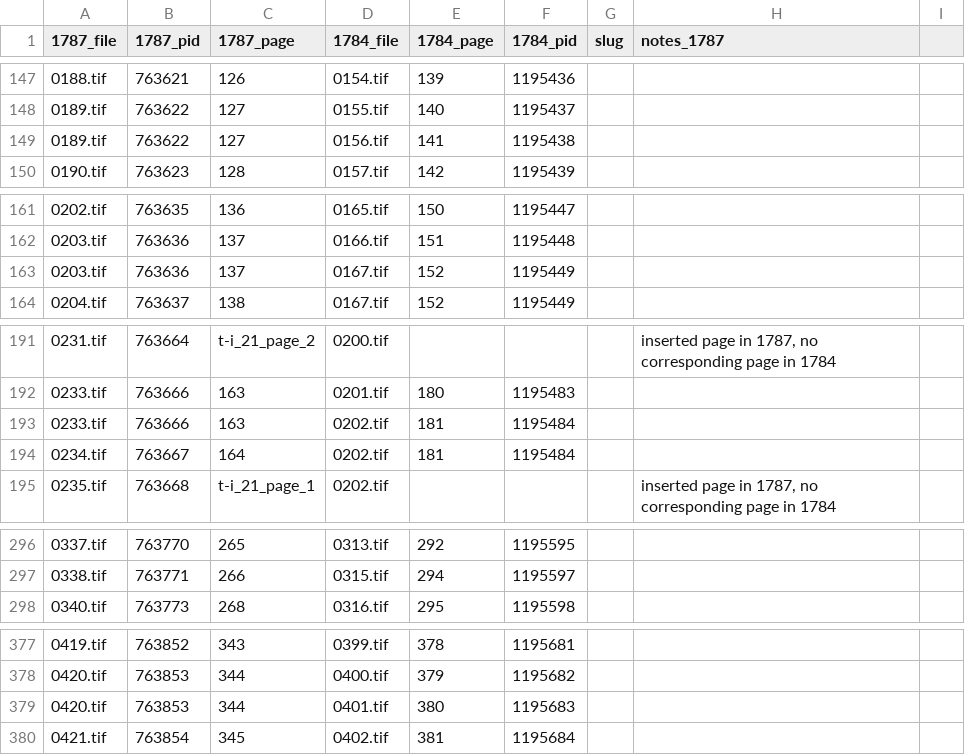
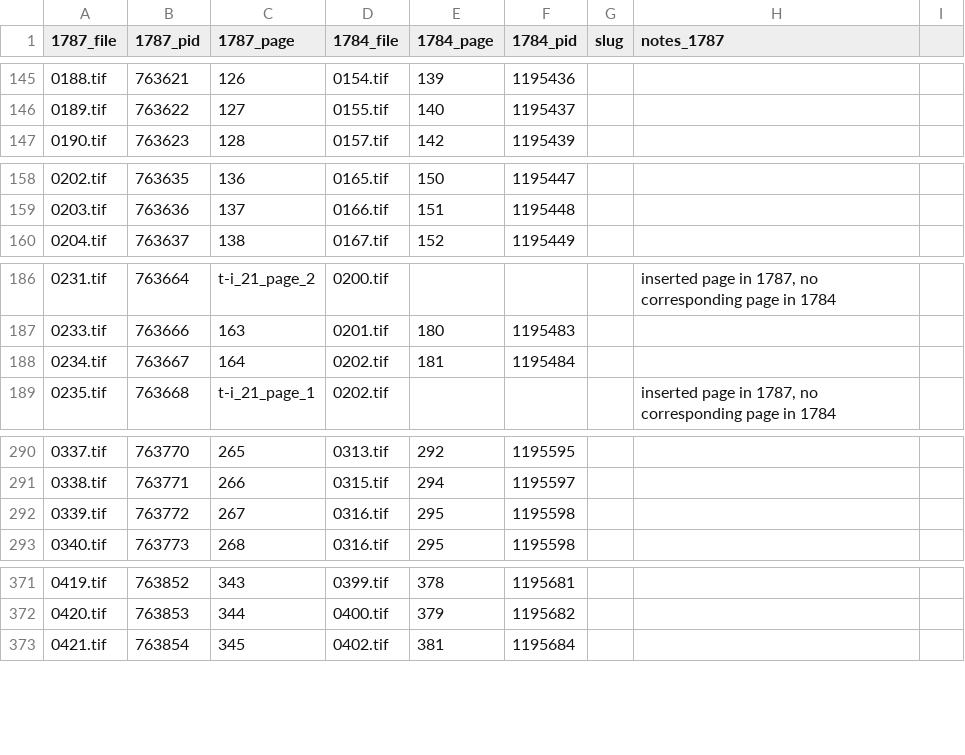
Before and after one commit to jobrien62/jefferson-notes, a CSV file: lib/assets/pages-correlate-no-sync.csv, drawn as a sheet; only a part is shown, gaps mark what is left out; the diff covers the shown part only.

```diff
--- a/lib/assets/pages-correlate-no-sync.csv
+++ b/lib/assets/pages-correlate-no-sync.csv
@@ -149 +146,0 @@
-0189.tif,763622,127,0156.tif,141,1195438,,
@@ -163 +159,0 @@
-0203.tif,763636,137,0167.tif,152,1195449,,
@@ -193 +187,0 @@
-0233.tif,763666,163,0202.tif,181,1195484,,
@@ -297,0 +292 @@
+0339.tif,763772,267,0316.tif,295,1195598,,,
@@ -379 +372,0 @@
-0420.tif,763853,344,0401.tif,380,1195683,,
```
Also changed, not shown: 5 added rows, 5 removed rows and 93 edited cells elsewhere in this file.
